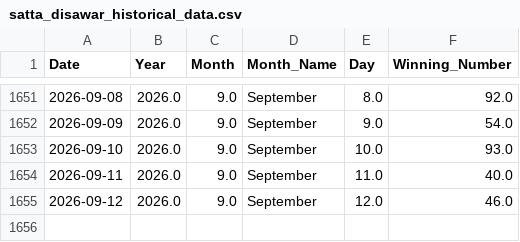
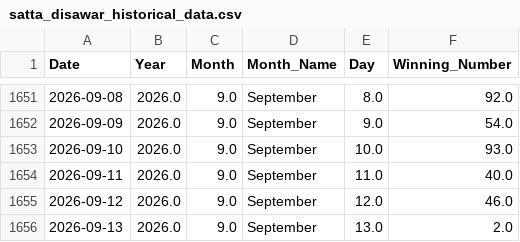
Before and after one commit to kushagramakin/satta-ml-engine, a CSV file: satta_disawar_historical_data.csv, drawn as a sheet; only a part is shown, gaps mark what is left out; the diff names each change by its address in the sheet, - before the commit and + after, or states it on an @@ line.

```diff
--- a/satta_disawar_historical_data.csv
+++ b/satta_disawar_historical_data.csv
+row 1656: 2026-09-13 | 2026.0 | 9.0 | September | 13.0 | 2.0
```
